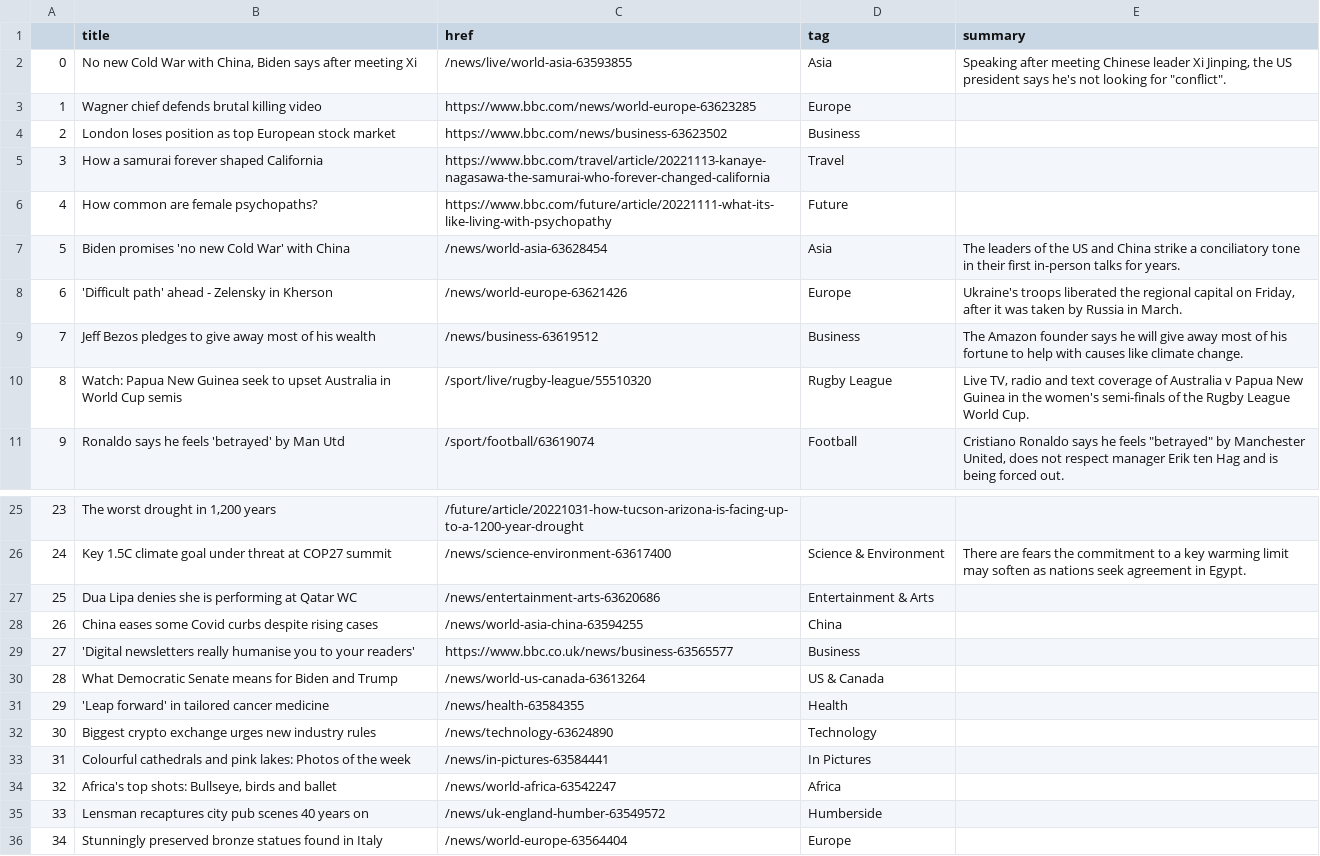
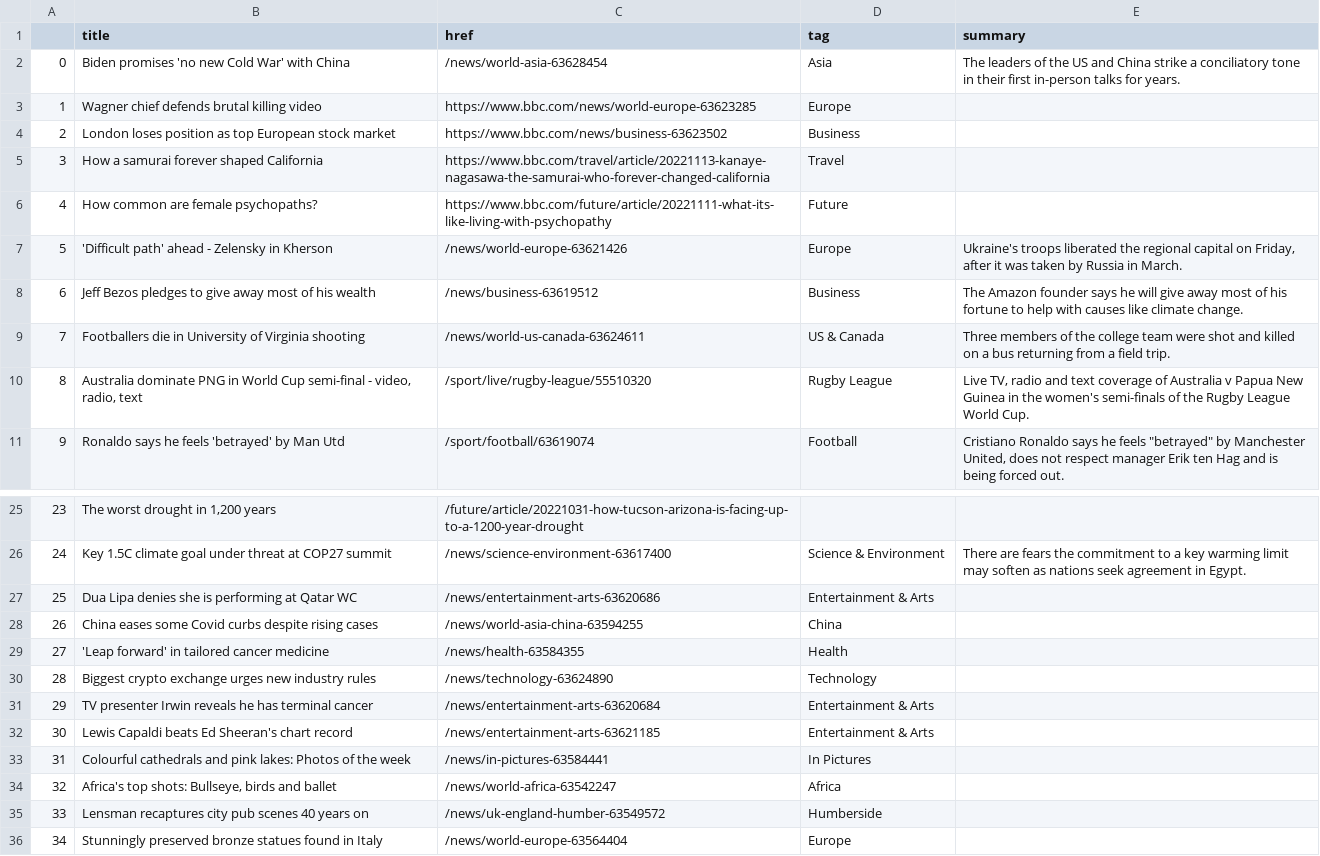
Before and after one commit to zhaoying2931/automatic-scraper, a CSV file: bbc-headlines.csv, drawn as a sheet; only a part is shown, gaps mark what is left out.

```diff
--- a/bbc-headlines.csv
+++ b/bbc-headlines.csv
@@ -1,3 +1,3 @@
 ,title,href,tag,summary
-0,"No new Cold War with China, Biden says after meeting Xi",/news/live/world-asia-63593855,Asia,"Speaking after meeting Chinese leader Xi Jinping, the US president says he's not looking for ""conflict""."
+0,Biden promises 'no new Cold War' with China,/news/world-asia-63628454,Asia,The leaders of the US and China strike a conciliatory tone in their first in-person talks for years.
 1,Wagner chief defends brutal killing video,https://www.bbc.com/news/world-europe-63623285,Europe,
@@ -6,6 +6,6 @@
 4,How common are female psychopaths?,https://www.bbc.com/future/article/20221111-what-its-like-living-with-psychopathy,Future,
-5,Biden promises 'no new Cold War' with China,/news/world-asia-63628454,Asia,The leaders of the US and China strike a conciliatory tone in their first in-person talks for years.
-6,'Difficult path' ahead - Zelensky in Kherson,/news/world-europe-63621426,Europe,"Ukraine's troops liberated the regional capital on Friday, after it was taken by Russia in March."
-7,Jeff Bezos pledges to give away most of his wealth,/news/business-63619512,Business,The Amazon founder says he will give away most of his fortune to help with causes like climate change.
-8,Watch: Papua New Guinea seek to upset Australia in World Cup semis,/sport/live/rugby-league/55510320,Rugby League,"Live TV, radio and text coverage of Australia v Papua New Guinea in the women's semi-finals of the Rugby League World Cup."
+5,'Difficult path' ahead - Zelensky in Kherson,/news/world-europe-63621426,Europe,"Ukraine's troops liberated the regional capital on Friday, after it was taken by Russia in March."
+6,Jeff Bezos pledges to give away most of his wealth,/news/business-63619512,Business,The Amazon founder says he will give away most of his fortune to help with causes like climate change.
+7,Footballers die in University of Virginia shooting,/news/world-us-canada-63624611,US & Canada,Three members of the college team were shot and killed on a bus returning from a field trip.
+8,"Australia dominate PNG in World Cup semi-final - video, radio, text",/sport/live/rugby-league/55510320,Rugby League,"Live TV, radio and text coverage of Australia v Papua New Guinea in the women's semi-finals of the Rugby League World Cup."
 9,Ronaldo says he feels 'betrayed' by Man Utd,/sport/football/63619074,Football,"Cristiano Ronaldo says he feels ""betrayed"" by Manchester United, does not respect manager Erik ten Hag and is being forced out."
@@ -28,6 +28,6 @@
 26,China eases some Covid curbs despite rising cases,/news/world-asia-china-63594255,China,
-27,'Digital newsletters really humanise you to your readers',https://www.bbc.co.uk/news/business-63565577,Business,
-28,What Democratic Senate means for Biden and Trump,/news/world-us-canada-63613264,US & Canada,
-29,'Leap forward' in tailored cancer medicine,/news/health-63584355,Health,
-30,Biggest crypto exchange urges new industry rules,/news/technology-63624890,Technology,
+27,'Leap forward' in tailored cancer medicine,/news/health-63584355,Health,
+28,Biggest crypto exchange urges new industry rules,/news/technology-63624890,Technology,
+29,TV presenter Irwin reveals he has terminal cancer,/news/entertainment-arts-63620684,Entertainment & Arts,
+30,Lewis Capaldi beats Ed Sheeran's chart record,/news/entertainment-arts-63621185,Entertainment & Arts,
 31,Colourful cathedrals and pink lakes: Photos of the week,/news/in-pictures-63584441,In Pictures,
```
